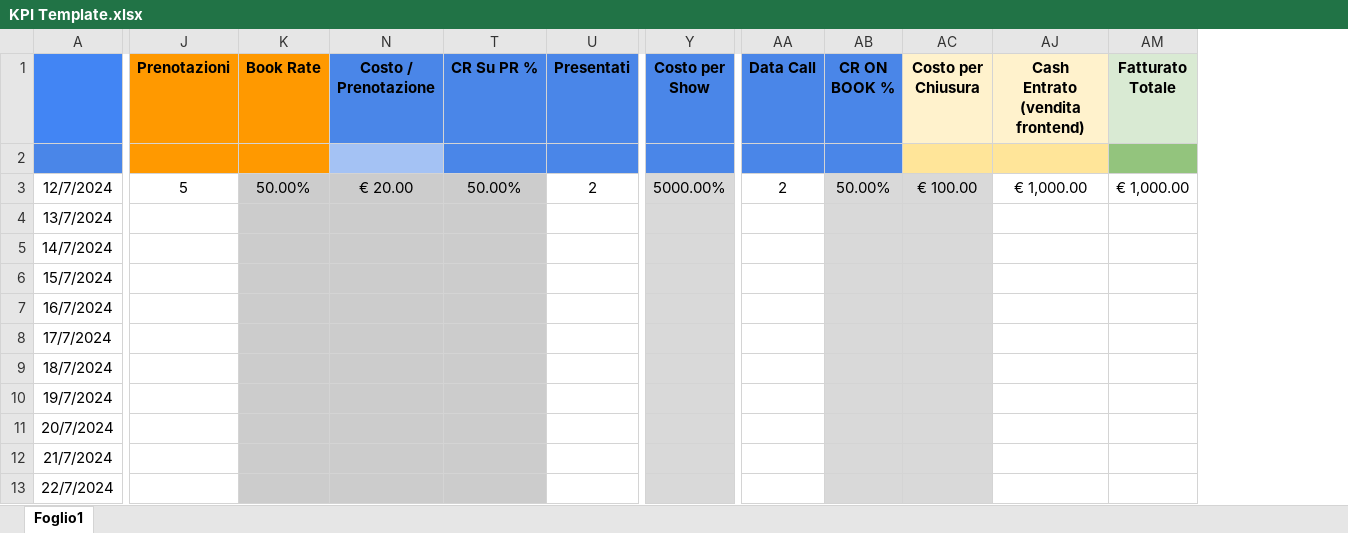
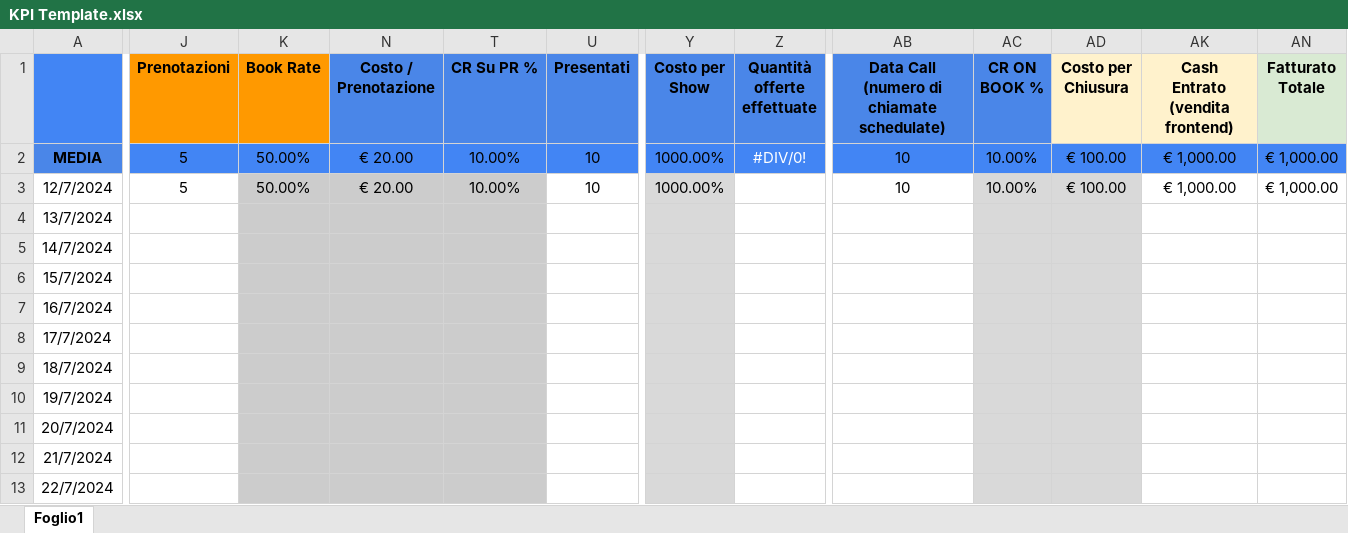
Before and after one commit to simonevenneri/incubator-bot, an Excel workbook: templates/KPI Template.xlsx, sheet Foglio1, drawn as a sheet; only a part is shown, gaps mark what is left out; values as stored, in another font and other column widths than the file's, no borders; charts and pictures not drawn; removed rows and columns are numbered as before the commit, all else as after; rows hold the shown columns only; ↵ is a line break in a cell; the diff covers the shown part only; the diff names each change by its address in the sheet, - before the commit and + after, or states it on an @@ line.

Commit message:
Update KPI

```diff
--- a/templates/KPI Template.xlsx (sheet Foglio1)
+++ b/templates/KPI Template.xlsx (sheet Foglio1)
+column Z (Quantità offerte effettuate), row 2: #DIV/0!
-column AA (Data Call), row 3: 2
+column AB, rows 1-3: Data Call ↵ (numero di chiamate schedulate) | 10 | 10
-row 2: (empty)
+row 2: MEDIA | 5 | 50.00% | € 20.00 | 10.00% | 10 | 1000.00% | #DIV/0! | 10 | 10.00% | € 100.00 | € 1,000.00 | € 1,000.00
-J2:K2 fill: #FF9900
+J2:K2 fill: #4285F4
-N2 fill: #A4C2F4
+N2 fill: #4285F4
-AD2 fill: #FFE599
+AD2 fill: #4285F4
-AK2 fill: #FFE599
+AK2 fill: #4285F4
-AN2 fill: #93C47D
+AN2 fill: #4285F4
-T3 (CR Su PR %): 50.00%
+T3 (CR Su PR %): 10.00%
-U3 (Presentati): 2
+U3 (Presentati): 10
-Y3 (Costo per Show): 5000.00%
+Y3 (Costo per Show): 1000.00%
-AC3 (CR ON BOOK %): 50.00%
+AC3 (CR ON BOOK %): 10.00%
```
Also changed, not shown: cell formats elsewhere in this sheet, formulas that keep their value, hidden cells, charts or pictures.
